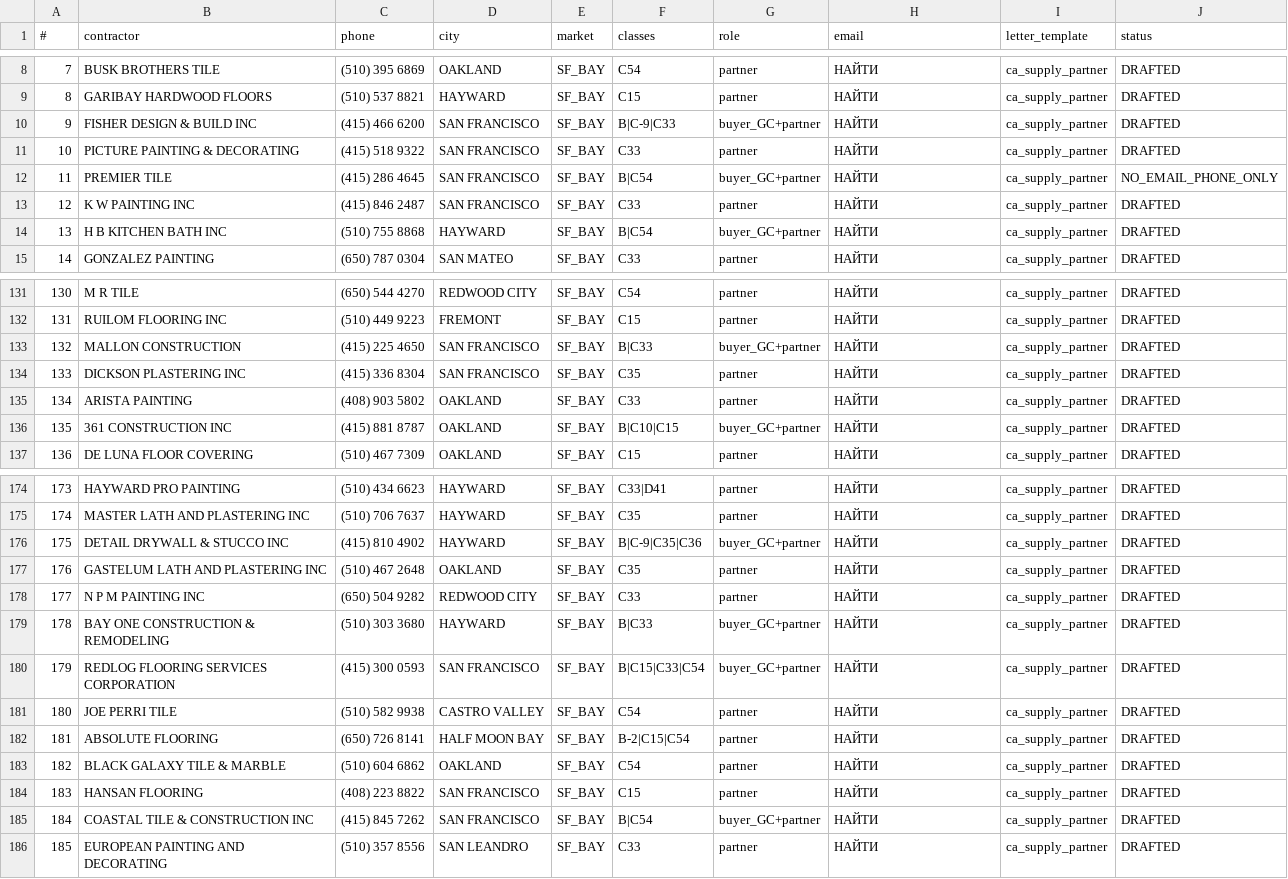
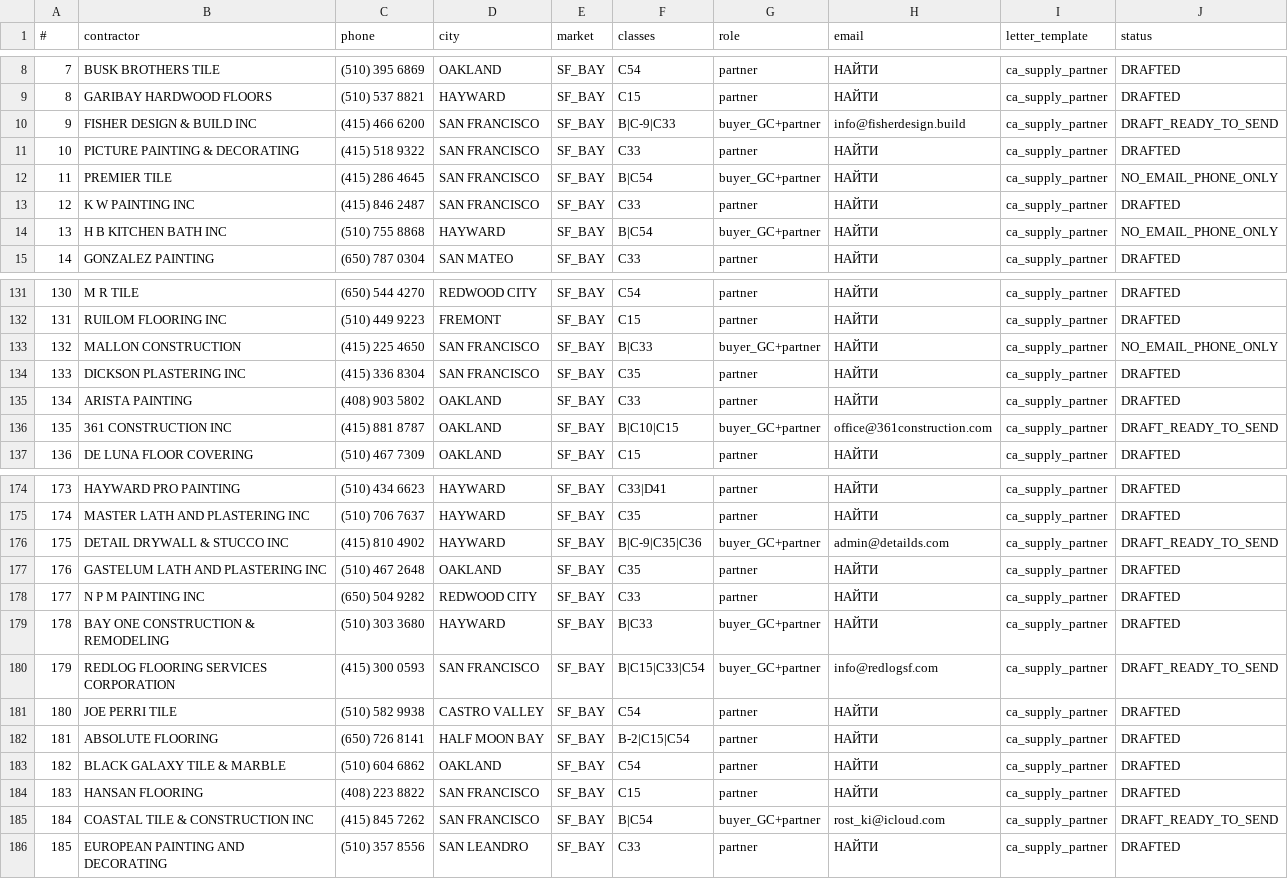
Before and after one commit to arorlov93/Supply-of-Goods, a CSV file: tender-system/outreach/ca-2026-08/recipients.csv, drawn as a sheet; only a part is shown, gaps mark what is left out; the diff covers the shown part only.

```diff
--- a/tender-system/outreach/ca-2026-08/recipients.csv
+++ b/tender-system/outreach/ca-2026-08/recipients.csv
@@ -9,3 +9,3 @@
 8,GARIBAY HARDWOOD FLOORS,(510) 537 8821,HAYWARD,SF_BAY,C15,partner,НАЙТИ,ca_supply_partner,DRAFTED
-9,FISHER DESIGN & BUILD INC,(415) 466 6200,SAN FRANCISCO,SF_BAY,B|C-9|C33,buyer_GC+partner,НАЙТИ,ca_supply_partner,DRAFTED
+9,FISHER DESIGN & BUILD INC,(415) 466 6200,SAN FRANCISCO,SF_BAY,B|C-9|C33,buyer_GC+partner,info@fisherdesign.build,ca_supply_partner,DRAFT_READY_TO_SEND
 10,PICTURE PAINTING & DECORATING,(415) 518 9322,SAN FRANCISCO,SF_BAY,C33,partner,НАЙТИ,ca_supply_partner,DRAFTED
@@ -13,3 +13,3 @@
 12,K W PAINTING INC,(415) 846 2487,SAN FRANCISCO,SF_BAY,C33,partner,НАЙТИ,ca_supply_partner,DRAFTED
-13,H B KITCHEN BATH INC,(510) 755 8868,HAYWARD,SF_BAY,B|C54,buyer_GC+partner,НАЙТИ,ca_supply_partner,DRAFTED
+13,H B KITCHEN BATH INC,(510) 755 8868,HAYWARD,SF_BAY,B|C54,buyer_GC+partner,НАЙТИ,ca_supply_partner,NO_EMAIL_PHONE_ONLY
 14,GONZALEZ PAINTING,(650) 787 0304,SAN MATEO,SF_BAY,C33,partner,НАЙТИ,ca_supply_partner,DRAFTED
@@ -132,6 +132,6 @@
 131,RUILOM FLOORING INC,(510) 449 9223,FREMONT,SF_BAY,C15,partner,НАЙТИ,ca_supply_partner,DRAFTED
-132,MALLON CONSTRUCTION,(415) 225 4650,SAN FRANCISCO,SF_BAY,B|C33,buyer_GC+partner,НАЙТИ,ca_supply_partner,DRAFTED
+132,MALLON CONSTRUCTION,(415) 225 4650,SAN FRANCISCO,SF_BAY,B|C33,buyer_GC+partner,НАЙТИ,ca_supply_partner,NO_EMAIL_PHONE_ONLY
 133,DICKSON PLASTERING INC,(415) 336 8304,SAN FRANCISCO,SF_BAY,C35,partner,НАЙТИ,ca_supply_partner,DRAFTED
 134,ARISTA PAINTING,(408) 903 5802,OAKLAND,SF_BAY,C33,partner,НАЙТИ,ca_supply_partner,DRAFTED
-135,361 CONSTRUCTION INC,(415) 881 8787,OAKLAND,SF_BAY,B|C10|C15,buyer_GC+partner,НАЙТИ,ca_supply_partner,DRAFTED
+135,361 CONSTRUCTION INC,(415) 881 8787,OAKLAND,SF_BAY,B|C10|C15,buyer_GC+partner,office@361construction.com,ca_supply_partner,DRAFT_READY_TO_SEND
 136,DE LUNA FLOOR COVERING,(510) 467 7309,OAKLAND,SF_BAY,C15,partner,НАЙТИ,ca_supply_partner,DRAFTED
@@ -175,3 +175,3 @@
 174,MASTER LATH AND PLASTERING INC,(510) 706 7637,HAYWARD,SF_BAY,C35,partner,НАЙТИ,ca_supply_partner,DRAFTED
-175,DETAIL DRYWALL & STUCCO INC,(415) 810 4902,HAYWARD,SF_BAY,B|C-9|C35|C36,buyer_GC+partner,НАЙТИ,ca_supply_partner,DRAFTED
+175,DETAIL DRYWALL & STUCCO INC,(415) 810 4902,HAYWARD,SF_BAY,B|C-9|C35|C36,buyer_GC+partner,admin@detailds.com,ca_supply_partner,DRAFT_READY_TO_SEND
 176,GASTELUM LATH AND PLASTERING INC,(510) 467 2648,OAKLAND,SF_BAY,C35,partner,НАЙТИ,ca_supply_partner,DRAFTED
@@ -179,3 +179,3 @@
 178,BAY ONE CONSTRUCTION & REMODELING,(510) 303 3680,HAYWARD,SF_BAY,B|C33,buyer_GC+partner,НАЙТИ,ca_supply_partner,DRAFTED
-179,REDLOG FLOORING SERVICES CORPORATION,(415) 300 0593,SAN FRANCISCO,SF_BAY,B|C15|C33|C54,buyer_GC+partner,НАЙТИ,ca_supply_partner,DRAFTED
+179,REDLOG FLOORING SERVICES CORPORATION,(415) 300 0593,SAN FRANCISCO,SF_BAY,B|C15|C33|C54,buyer_GC+partner,info@redlogsf.com,ca_supply_partner,DRAFT_READY_TO_SEND
 180,JOE PERRI TILE,(510) 582 9938,CASTRO VALLEY,SF_BAY,C54,partner,НАЙТИ,ca_supply_partner,DRAFTED
@@ -184,3 +184,3 @@
 183,HANSAN FLOORING,(408) 223 8822,SAN FRANCISCO,SF_BAY,C15,partner,НАЙТИ,ca_supply_partner,DRAFTED
-184,COASTAL TILE & CONSTRUCTION INC,(415) 845 7262,SAN FRANCISCO,SF_BAY,B|C54,buyer_GC+partner,НАЙТИ,ca_supply_partner,DRAFTED
+184,COASTAL TILE & CONSTRUCTION INC,(415) 845 7262,SAN FRANCISCO,SF_BAY,B|C54,buyer_GC+partner,rost_ki@icloud.com,ca_supply_partner,DRAFT_READY_TO_SEND
 185,EUROPEAN PAINTING AND DECORATING,(510) 357 8556,SAN LEANDRO,SF_BAY,C33,partner,НАЙТИ,ca_supply_partner,DRAFTED
```
Also changed, not shown: 16 edited cells elsewhere in this file.
